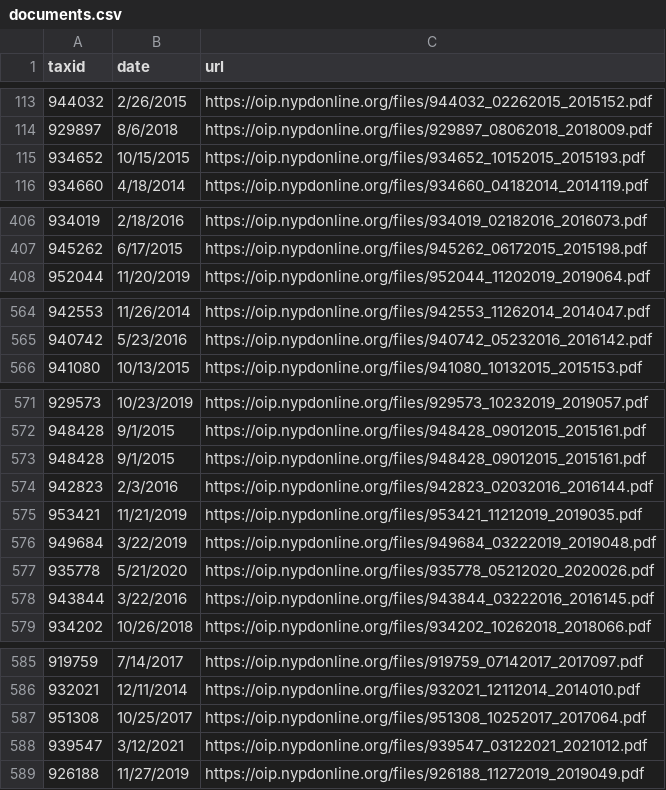
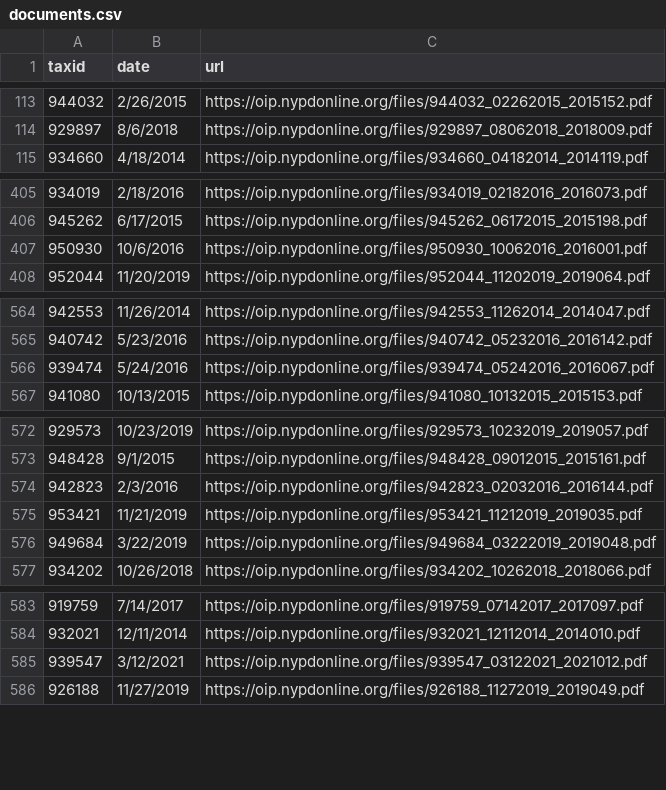
Before and after one commit to ryanwatkins/nypd-officer-profiles, a CSV file: documents.csv, drawn as a sheet; only a part is shown, gaps mark what is left out; removed rows and columns are numbered as before the commit, all else as after; the diff covers the shown part only; the diff names each change by its address in the sheet, - before the commit and + after, or states it on an @@ line.

```diff
--- a/documents.csv
+++ b/documents.csv
-row 115: 934652 | 10/15/2015 | https://oip.nypdonline.org/files/934652_10152015_2015193.pdf
+row 407: 950930 | 10/6/2016 | https://oip.nypdonline.org/files/950930_10062016_2016001.pdf
+row 566: 939474 | 5/24/2016 | https://oip.nypdonline.org/files/939474_05242016_2016067.pdf
-row 573: 948428 | 9/1/2015 | https://oip.nypdonline.org/files/948428_09012015_2015161.pdf
-row 577: 935778 | 5/21/2020 | https://oip.nypdonline.org/files/935778_05212020_2020026.pdf
-row 578: 943844 | 3/22/2016 | https://oip.nypdonline.org/files/943844_03222016_2016145.pdf
-row 587: 951308 | 10/25/2017 | https://oip.nypdonline.org/files/951308_10252017_2017064.pdf
```
Also changed, not shown: 2 removed rows elsewhere in this file, 29 other files.
